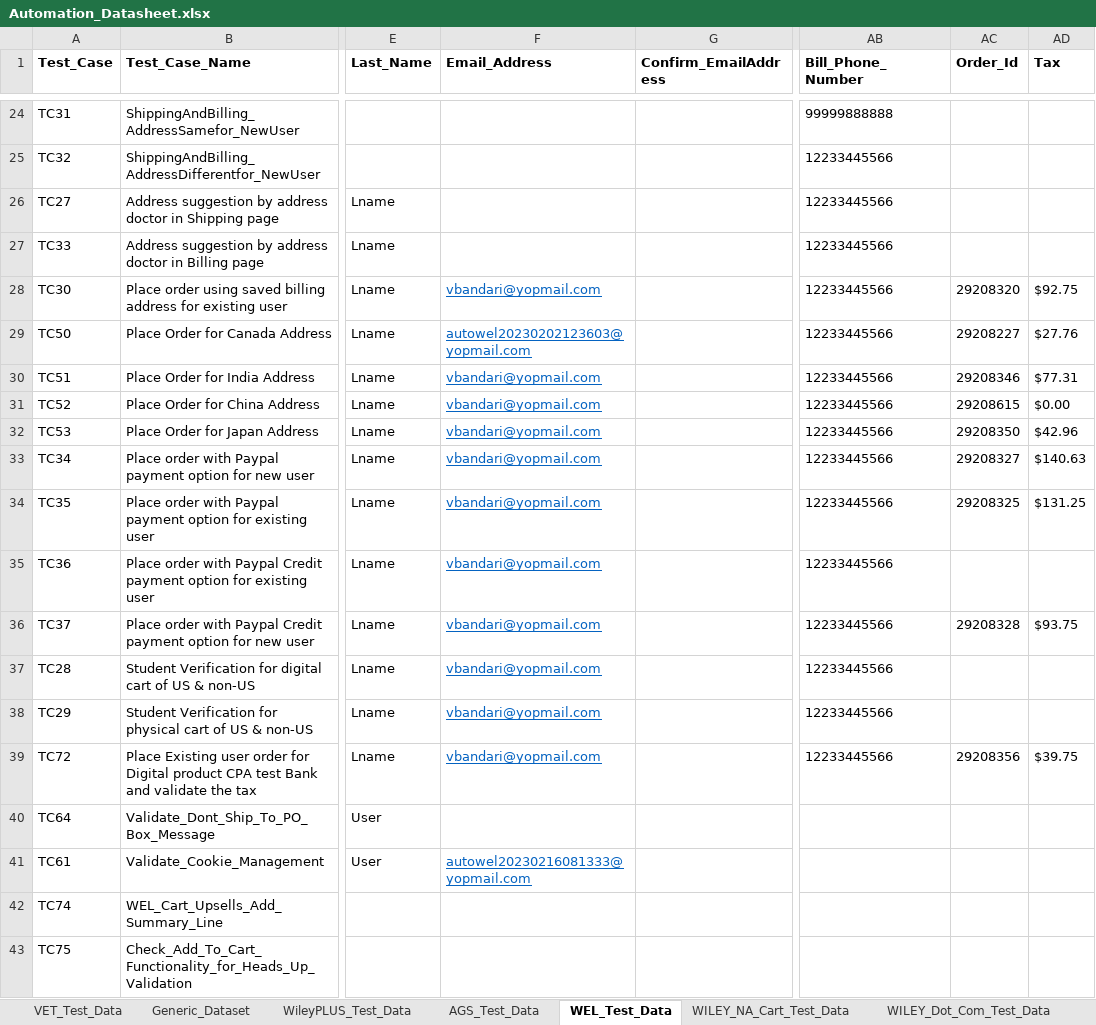
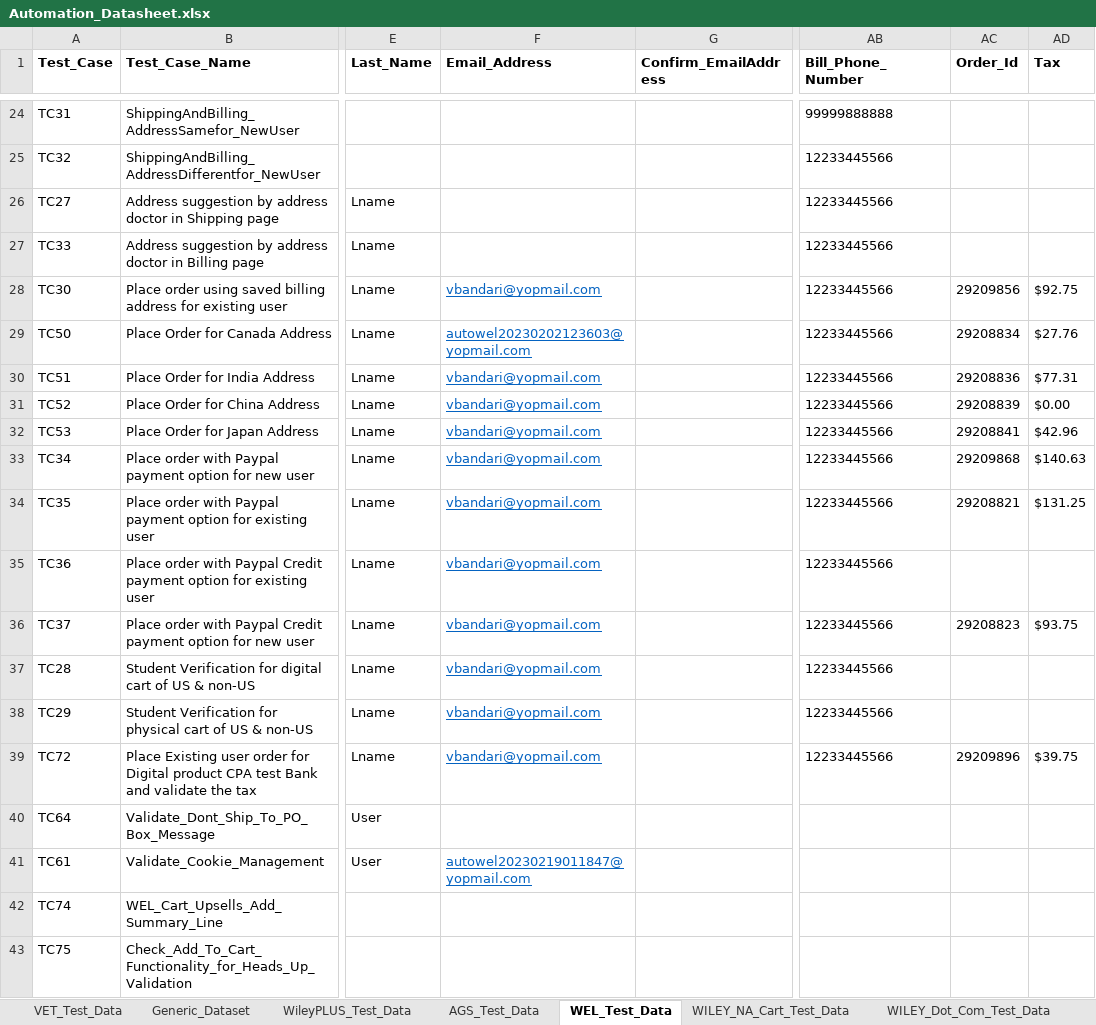
Before and after one commit to gsaha99/Ecommerce_QA, an Excel workbook: Test Data/Automation_Datasheet.xlsx, sheet WEL_Test_Data, drawn as a sheet; only a part is shown, gaps mark what is left out; values as stored, in another font and other column widths than the file's, no borders; the diff covers the shown part only; the diff names each change by its address in the sheet, - before the commit and + after, or states it on an @@ line.

Commit message:
WEL Test suite changes

```diff
--- a/Test Data/Automation_Datasheet.xlsx (sheet WEL_Test_Data)
+++ b/Test Data/Automation_Datasheet.xlsx (sheet WEL_Test_Data)
-AC28 (Order_Id): 29208320
+AC28 (Order_Id): 29209856
-AC29 (Order_Id): 29208227
+AC29 (Order_Id): 29208834
-AC30 (Order_Id): 29208346
+AC30 (Order_Id): 29208836
-AC31 (Order_Id): 29208615
+AC31 (Order_Id): 29208839
-AC32 (Order_Id): 29208350
+AC32 (Order_Id): 29208841
-AC33 (Order_Id): 29208327
+AC33 (Order_Id): 29209868
-AC34 (Order_Id): 29208325
+AC34 (Order_Id): 29208821
-AC36 (Order_Id): 29208328
+AC36 (Order_Id): 29208823
-AC39 (Order_Id): 29208356
+AC39 (Order_Id): 29209896
-F41 (Email_Address): autowel20230216081333@yopmail.com
+F41 (Email_Address): autowel20230219011847@yopmail.com
```
Also changed, not shown: 30 edited cells and cell formats elsewhere in this sheet, sheet WileyPLUS_Test_Data, 2 other files.
